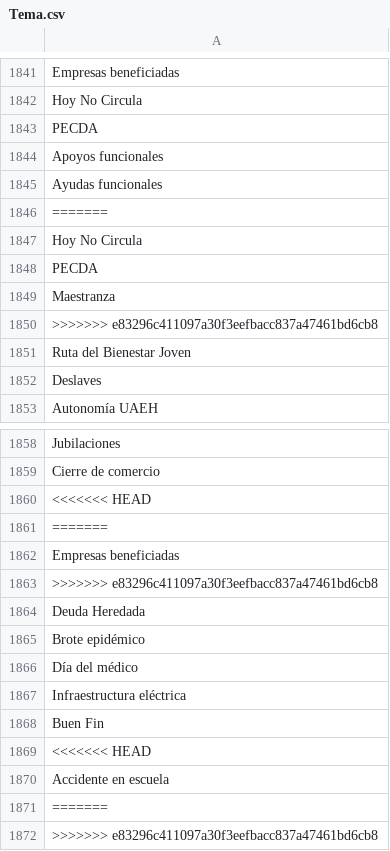
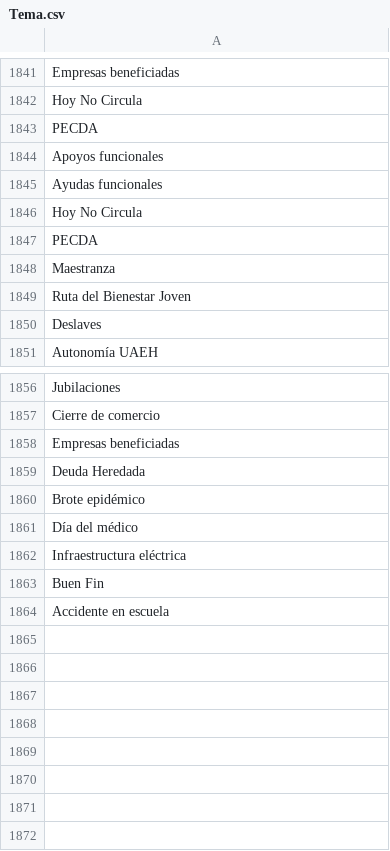
Before and after one commit to thelonious9/captura-portadas, a CSV file: Tema.csv, drawn as a sheet; only a part is shown, gaps mark what is left out; the diff names each change by its address in the sheet, - before the commit and + after, or states it on an @@ line.

Commit message:
Temas actualizados

```diff
--- a/Tema.csv
+++ b/Tema.csv
-row 1846: =======
-row 1850: >>>>>>> e83296c411097a30f3eefbacc837a47461bd6cb8
-row 1860: <<<<<<< HEAD
-row 1861: =======
-row 1863: >>>>>>> e83296c411097a30f3eefbacc837a47461bd6cb8
-row 1869: <<<<<<< HEAD
-row 1871: =======
-row 1872: >>>>>>> e83296c411097a30f3eefbacc837a47461bd6cb8
```
